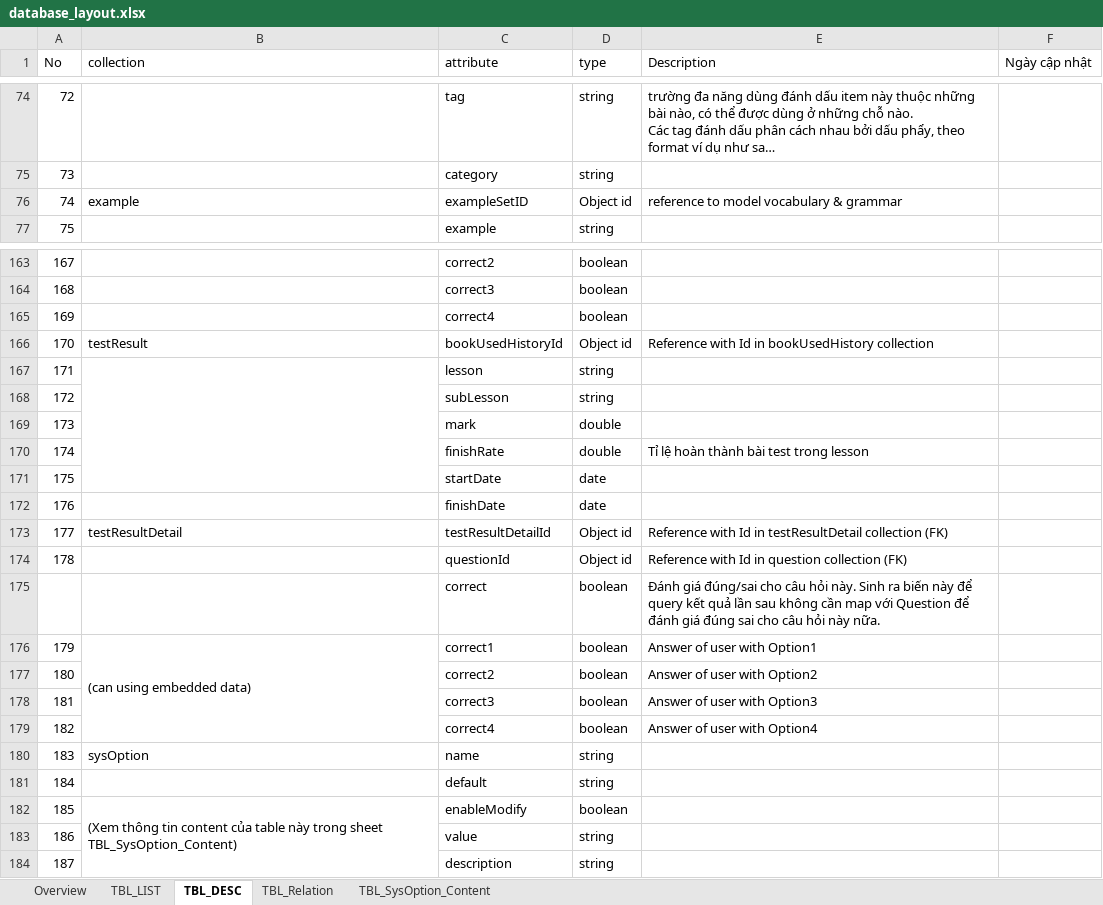
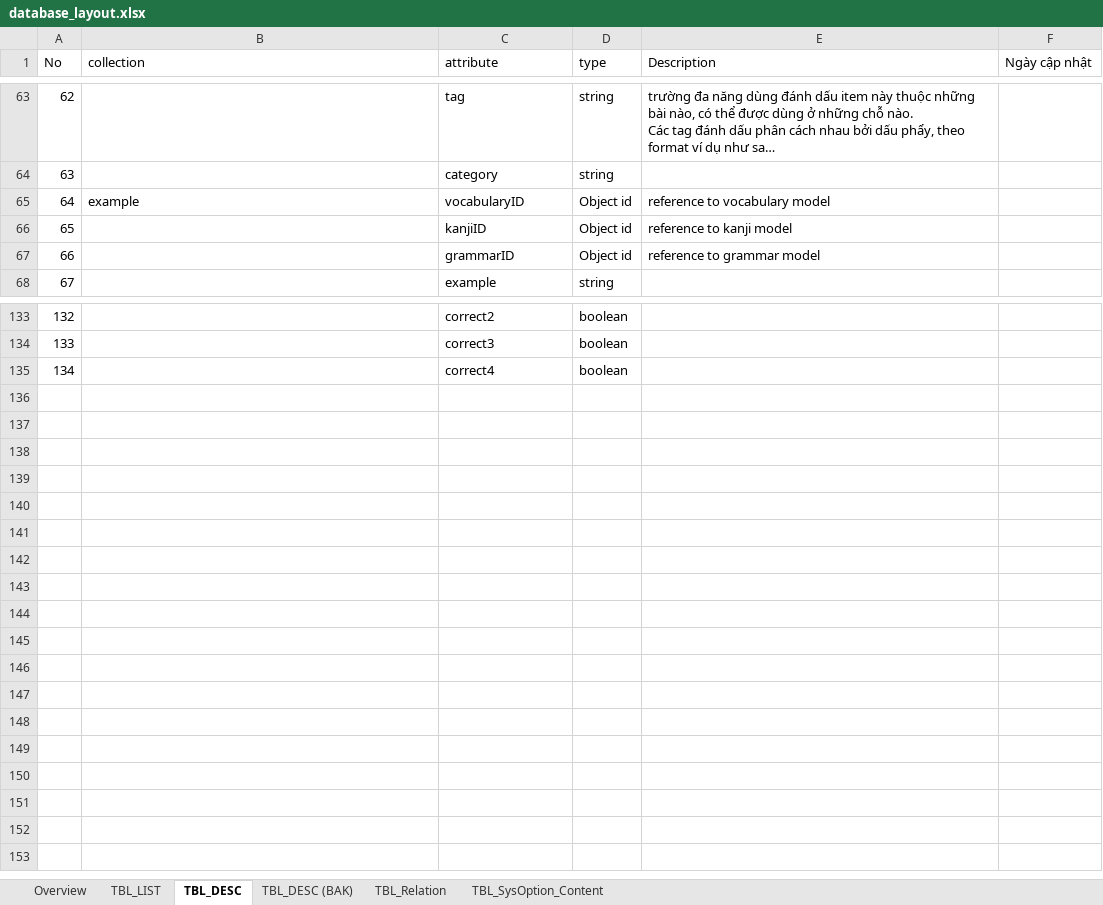
Before and after one commit to tugigroup/japtool, an Excel workbook: 10_SRS/database_layout.xlsx, sheet TBL_DESC, drawn as a sheet; only a part is shown, gaps mark what is left out; long unchanged cells end in …; values as stored, in another font and other column widths than the file's, no cell formats; removed rows and columns are numbered as before the commit, all else as after; the diff covers the shown part only; the diff names each change by its address in the sheet, - before the commit and + after, or states it on an @@ line.

```diff
--- a/10_SRS/database_layout.xlsx (sheet TBL_DESC)
+++ b/10_SRS/database_layout.xlsx (sheet TBL_DESC)
+sheet tab: TBL_DESC (BAK)
@@ column A (No) renumbered between rows 2 and 135 @@
-C65 (attribute): exampleSetID
+C65 (attribute): vocabularyID
-E65 (Description): reference to model vocabulary & grammar
+E65 (Description): reference to vocabulary model
+row 66: 65 |  | kanjiID | Object id | reference to kanji model
+row 67: 66 |  | grammarID | Object id | reference to grammar model
-row 166: 170 | testResult | bookUsedHistoryId | Object id | Reference with Id in bookUsedHistory collection
-row 167: 171 |  | lesson | string
-row 168: 172 |  | subLesson | string
-row 169: 173 |  | mark | double
-row 170: 174 |  | finishRate | double | Tỉ lệ hoàn thành bài test trong lesson
-row 171: 175 |  | startDate | date
-row 172: 176 |  | finishDate | date
-row 173: 177 | testResultDetail | testResultDetailId | Object id | Reference with Id in testResultDetail collection (FK)
-row 174: 178 |  | questionId | Object id | Reference with Id in question collection (FK)
-row 175:  |  | correct | boolean | Đánh giá đúng/sai cho câu hỏi này. Sinh ra biến này để query kết quả lần sau không cần map với Question để đánh giá đúng sai cho câu hỏi này nữa.
-row 176: 179 | (can using embedded data) | correct1 | boolean | Answer of user with Option1
-row 177: 180 |  | correct2 | boolean | Answer of user with Option2
-row 178: 181 |  | correct3 | boolean | Answer of user with Option3
-row 179: 182 |  | correct4 | boolean | Answer of user with Option4
-row 180: 183 | sysOption | name | string
-row 181: 184 |  | default | string
-row 182: 185 | (Xem thông tin content của table này trong sheet TBL_SysOption_Content) | enableModify | boolean
-row 183: 186 |  | value | string
-row 184: 187 |  | description | string
```
Also changed, not shown: 10 added rows, 42 removed rows and 13 edited cells elsewhere in this sheet, cell formats.
